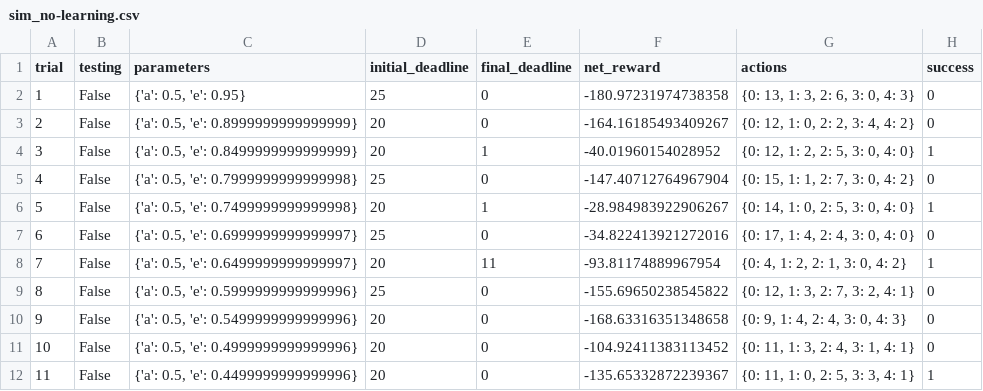
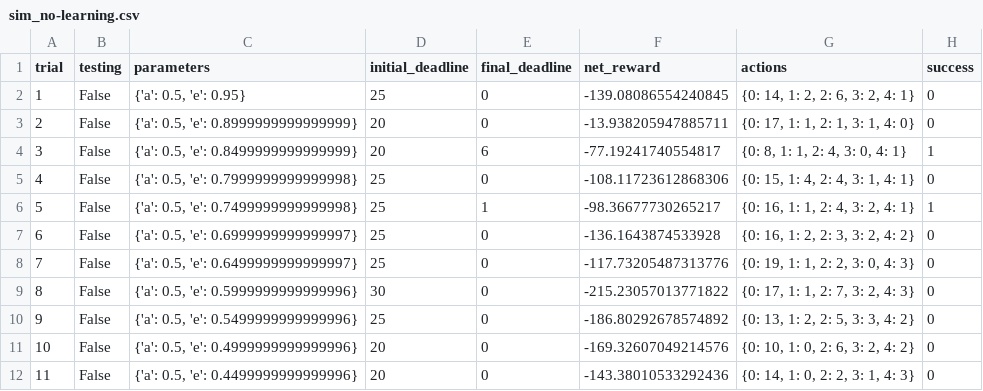
Before and after one commit to wenjieshen/machine-learning, a CSV file: projects/smartcab/logs/sim_no-learning.csv, drawn as a sheet; only a part is shown; the diff covers the shown part only.

```diff
--- a/projects/smartcab/logs/sim_no-learning.csv
+++ b/projects/smartcab/logs/sim_no-learning.csv
@@ -1,12 +1,12 @@
 trial,testing,parameters,initial_deadline,final_deadline,net_reward,actions,success
-1,False,"{'a': 0.5, 'e': 0.95}",25,0,-180.97231974738358,"{0: 13, 1: 3, 2: 6, 3: 0, 4: 3}",0
-2,False,"{'a': 0.5, 'e': 0.8999999999999999}",20,0,-164.16185493409267,"{0: 12, 1: 0, 2: 2, 3: 4, 4: 2}",0
-3,False,"{'a': 0.5, 'e': 0.8499999999999999}",20,1,-40.01960154028952,"{0: 12, 1: 2, 2: 5, 3: 0, 4: 0}",1
-4,False,"{'a': 0.5, 'e': 0.7999999999999998}",25,0,-147.40712764967904,"{0: 15, 1: 1, 2: 7, 3: 0, 4: 2}",0
-5,False,"{'a': 0.5, 'e': 0.7499999999999998}",20,1,-28.984983922906267,"{0: 14, 1: 0, 2: 5, 3: 0, 4: 0}",1
-6,False,"{'a': 0.5, 'e': 0.6999999999999997}",25,0,-34.822413921272016,"{0: 17, 1: 4, 2: 4, 3: 0, 4: 0}",0
-7,False,"{'a': 0.5, 'e': 0.6499999999999997}",20,11,-93.81174889967954,"{0: 4, 1: 2, 2: 1, 3: 0, 4: 2}",1
-8,False,"{'a': 0.5, 'e': 0.5999999999999996}",25,0,-155.69650238545822,"{0: 12, 1: 3, 2: 7, 3: 2, 4: 1}",0
-9,False,"{'a': 0.5, 'e': 0.5499999999999996}",20,0,-168.63316351348658,"{0: 9, 1: 4, 2: 4, 3: 0, 4: 3}",0
-10,False,"{'a': 0.5, 'e': 0.4999999999999996}",20,0,-104.92411383113452,"{0: 11, 1: 3, 2: 4, 3: 1, 4: 1}",0
-11,False,"{'a': 0.5, 'e': 0.4499999999999996}",20,0,-135.65332872239367,"{0: 11, 1: 0, 2: 5, 3: 3, 4: 1}",1
+1,False,"{'a': 0.5, 'e': 0.95}",25,0,-139.08086554240845,"{0: 14, 1: 2, 2: 6, 3: 2, 4: 1}",0
+2,False,"{'a': 0.5, 'e': 0.8999999999999999}",20,0,-13.938205947885711,"{0: 17, 1: 1, 2: 1, 3: 1, 4: 0}",0
+3,False,"{'a': 0.5, 'e': 0.8499999999999999}",20,6,-77.19241740554817,"{0: 8, 1: 1, 2: 4, 3: 0, 4: 1}",1
+4,False,"{'a': 0.5, 'e': 0.7999999999999998}",25,0,-108.11723612868306,"{0: 15, 1: 4, 2: 4, 3: 1, 4: 1}",0
+5,False,"{'a': 0.5, 'e': 0.7499999999999998}",25,1,-98.36677730265217,"{0: 16, 1: 1, 2: 4, 3: 2, 4: 1}",1
+6,False,"{'a': 0.5, 'e': 0.6999999999999997}",25,0,-136.1643874533928,"{0: 16, 1: 2, 2: 3, 3: 2, 4: 2}",0
+7,False,"{'a': 0.5, 'e': 0.6499999999999997}",25,0,-117.73205487313776,"{0: 19, 1: 1, 2: 2, 3: 0, 4: 3}",0
+8,False,"{'a': 0.5, 'e': 0.5999999999999996}",30,0,-215.23057013771822,"{0: 17, 1: 1, 2: 7, 3: 2, 4: 3}",0
+9,False,"{'a': 0.5, 'e': 0.5499999999999996}",25,0,-186.80292678574892,"{0: 13, 1: 2, 2: 5, 3: 3, 4: 2}",0
+10,False,"{'a': 0.5, 'e': 0.4999999999999996}",20,0,-169.32607049214576,"{0: 10, 1: 0, 2: 6, 3: 2, 4: 2}",0
+11,False,"{'a': 0.5, 'e': 0.4499999999999996}",20,0,-143.38010533292436,"{0: 14, 1: 0, 2: 2, 3: 1, 4: 3}",0
```
Also changed, not shown: 64 edited cells elsewhere in this file, projects/smartcab/logs/sim_default-learning.csv, 6 other files.
